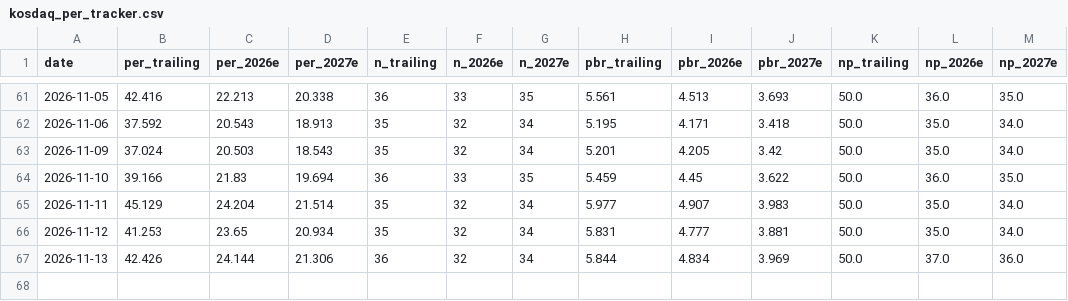
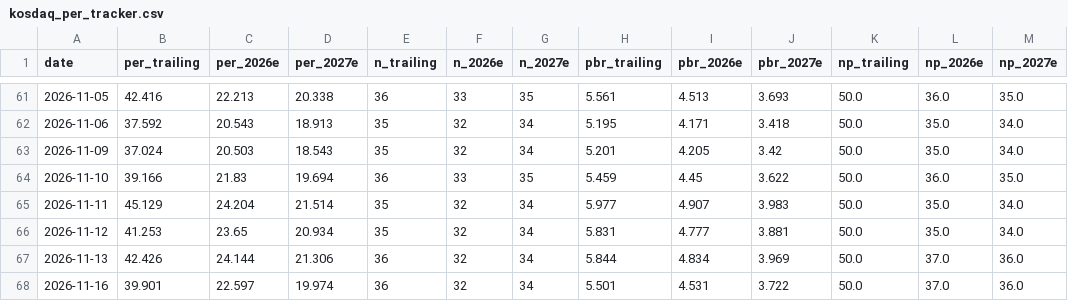
Before and after one commit to joonhakkim/liquidity-dashboard, a CSV file: data/kosdaq_per_tracker.csv, drawn as a sheet; only a part is shown, gaps mark what is left out.

```diff
--- a/data/kosdaq_per_tracker.csv
+++ b/data/kosdaq_per_tracker.csv
@@ -67 +67,2 @@
 2026-11-13,42.426,24.144,21.306,36,32,34,5.844,4.834,3.969,50.0,37.0,36.0
+2026-11-16,39.901,22.597,19.974,36,32,34,5.501,4.531,3.722,50.0,37.0,36.0
```
Also changed, not shown: data/kospi_per_tracker.csv, 3 other files.
